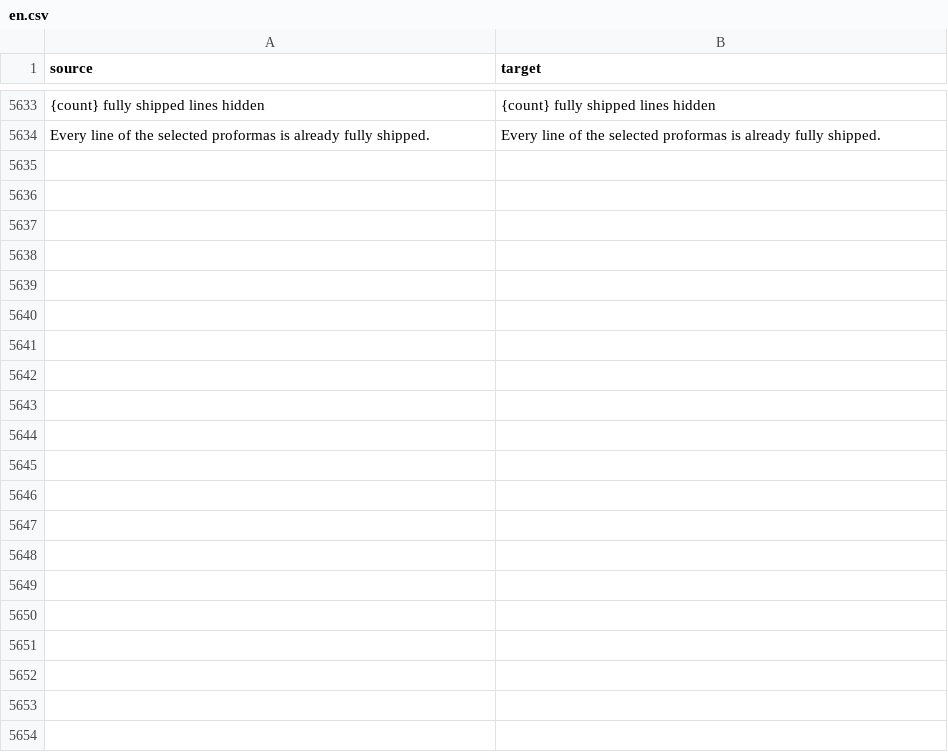
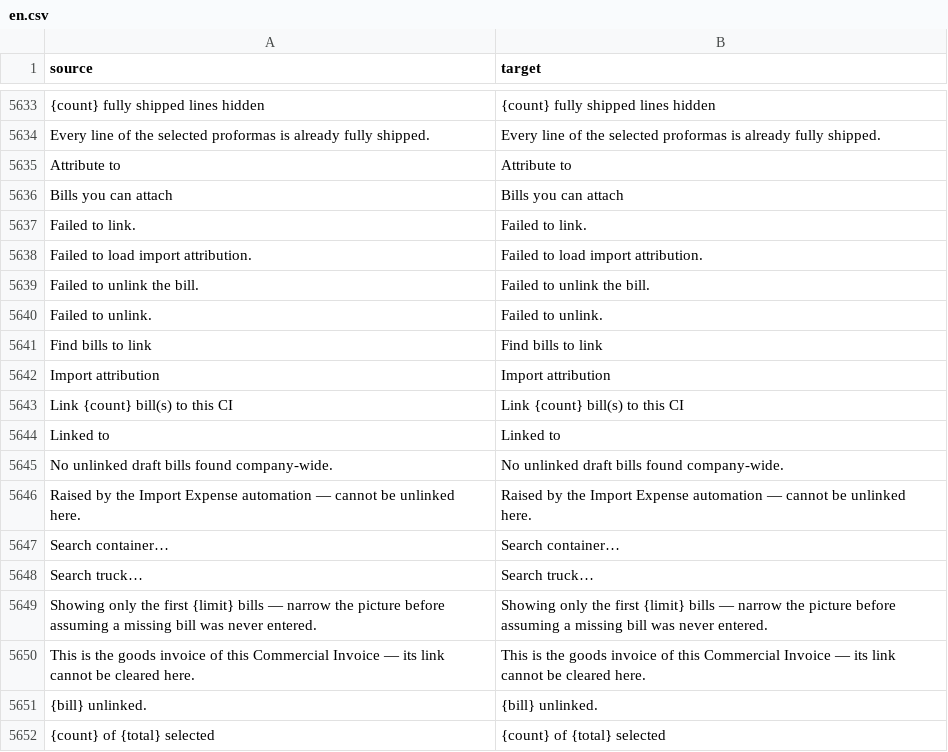
Before and after one commit to zvictory/stabler, a CSV file: stabler/translations/en.csv, drawn as a sheet; only a part is shown, gaps mark what is left out; the diff names each change by its address in the sheet, - before the commit and + after, or states it on an @@ line.

```diff
--- a/stabler/translations/en.csv
+++ b/stabler/translations/en.csv
+row 5635: Attribute to | Attribute to
+row 5636: Bills you can attach | Bills you can attach
+row 5637: Failed to link. | Failed to link.
+row 5638: Failed to load import attribution. | Failed to load import attribution.
+row 5639: Failed to unlink the bill. | Failed to unlink the bill.
+row 5640: Failed to unlink. | Failed to unlink.
+row 5641: Find bills to link | Find bills to link
+row 5642: Import attribution | Import attribution
+row 5643: Link {count} bill(s) to this CI | Link {count} bill(s) to this CI
+row 5644: Linked to | Linked to
+row 5645: No unlinked draft bills found company-wide. | No unlinked draft bills found company-wide.
+row 5646: Raised by the Import Expense automation — cannot be unlinked here. | Raised by the Import Expense automation — cannot be unlinked here.
+row 5647: Search container… | Search container…
+row 5648: Search truck… | Search truck…
+row 5649: Showing only the first {limit} bills — narrow the picture before assuming a missing bill was never entered. | Showing only the first {limit} bills — narrow the picture before assuming a missing bill was never entered.
+row 5650: This is the goods invoice of this Commercial Invoice — its link cannot be cleared here. | This is the goods invoice of this Commercial Invoice — its link cannot be cleared here.
+row 5651: {bill} unlinked. | {bill} unlinked.
+row 5652: {count} of {total} selected | {count} of {total} selected
```
Also changed, not shown: stabler/translations/ru.csv, stabler/translations/tr.csv, 16 other files.
